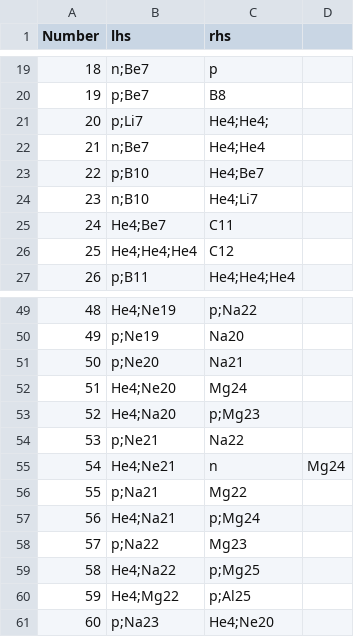
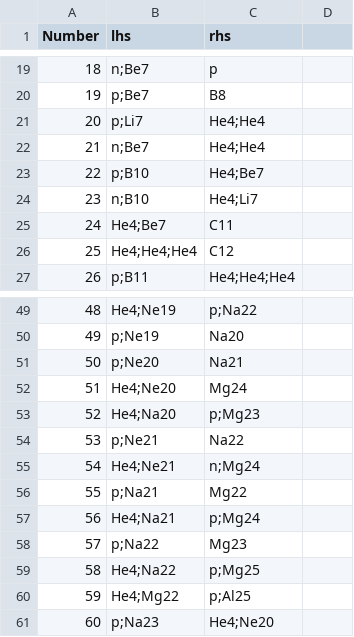
Before and after one commit to rkaushik1/Physics525_BigBangNucleosynthesis, a CSV file: ReactionData.csv, drawn as a sheet; only a part is shown, gaps mark what is left out.

```diff
--- a/ReactionData.csv
+++ b/ReactionData.csv
@@ -20,3 +20,3 @@ Number,lhs,rhs
 19,p;Be7,B8
-20,p;Li7,He4;He4;
+20,p;Li7,He4;He4
 21,n;Be7,He4;He4
@@ -54,3 +54,3 @@ Number,lhs,rhs
 53,p;Ne21,Na22
-54,He4;Ne21,n,Mg24
+54,He4;Ne21,n;Mg24
 55,p;Na21,Mg22
```
Also changed, not shown: 4 other files.
